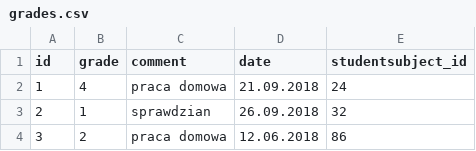
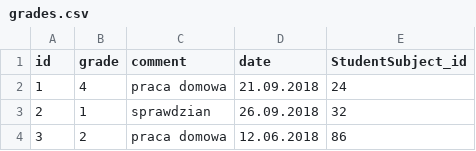
Before and after one commit to AChorostian/SchoolRegister, a CSV file: data/grades.csv, drawn as a sheet; only a part is shown.

Commit message:
remade all lists to work with sequel

```diff
--- a/data/grades.csv
+++ b/data/grades.csv
@@ -1,2 +1,2 @@
-id,grade,comment,date,studentsubject_id
+id,grade,comment,date,StudentSubject_id
 1,4,praca domowa,21.09.2018,24
```
Also changed, not shown: data/notes.csv, data/studentsubjects.csv, 17 other files.
